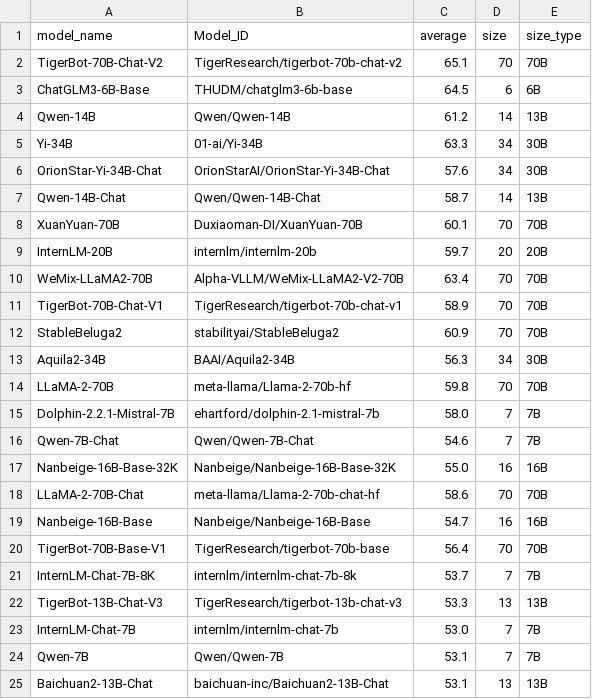
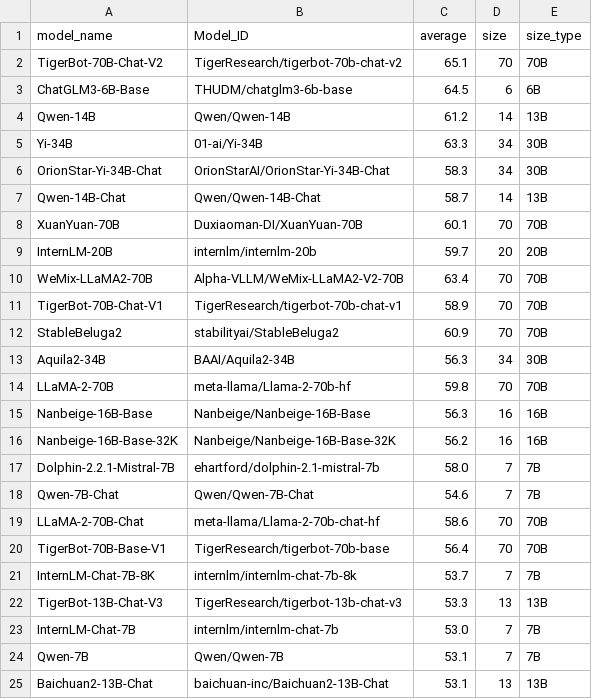
Before and after one commit to felix-zaslavskiy/meta_llm_leaderboard, a CSV file: temp_data/opencompass_data.csv, drawn as a sheet; only a part is shown.

```diff
--- a/temp_data/opencompass_data.csv
+++ b/temp_data/opencompass_data.csv
@@ -5,3 +5,3 @@ Qwen-14B,Qwen/Qwen-14B,61.2,14,13B
 Yi-34B,01-ai/Yi-34B,63.3,34,30B
-OrionStar-Yi-34B-Chat,OrionStarAI/OrionStar-Yi-34B-Chat,57.6,34,30B
+OrionStar-Yi-34B-Chat,OrionStarAI/OrionStar-Yi-34B-Chat,58.3,34,30B
 Qwen-14B-Chat,Qwen/Qwen-14B-Chat,58.7,14,13B
@@ -14,7 +14,7 @@ Aquila2-34B,BAAI/Aquila2-34B,56.3,34,30B
 LLaMA-2-70B,meta-llama/Llama-2-70b-hf,59.8,70,70B
+Nanbeige-16B-Base,Nanbeige/Nanbeige-16B-Base,56.3,16,16B
+Nanbeige-16B-Base-32K,Nanbeige/Nanbeige-16B-Base-32K,56.2,16,16B
 Dolphin-2.2.1-Mistral-7B,ehartford/dolphin-2.1-mistral-7b,58.0,7,7B
 Qwen-7B-Chat,Qwen/Qwen-7B-Chat,54.6,7,7B
-Nanbeige-16B-Base-32K,Nanbeige/Nanbeige-16B-Base-32K,55.0,16,16B
 LLaMA-2-70B-Chat,meta-llama/Llama-2-70b-chat-hf,58.6,70,70B
-Nanbeige-16B-Base,Nanbeige/Nanbeige-16B-Base,54.7,16,16B
 TigerBot-70B-Base-V1,TigerResearch/tigerbot-70b-base,56.4,70,70B
```
Also changed, not shown: temp_data/lmsys_data.csv, 4 other files.
